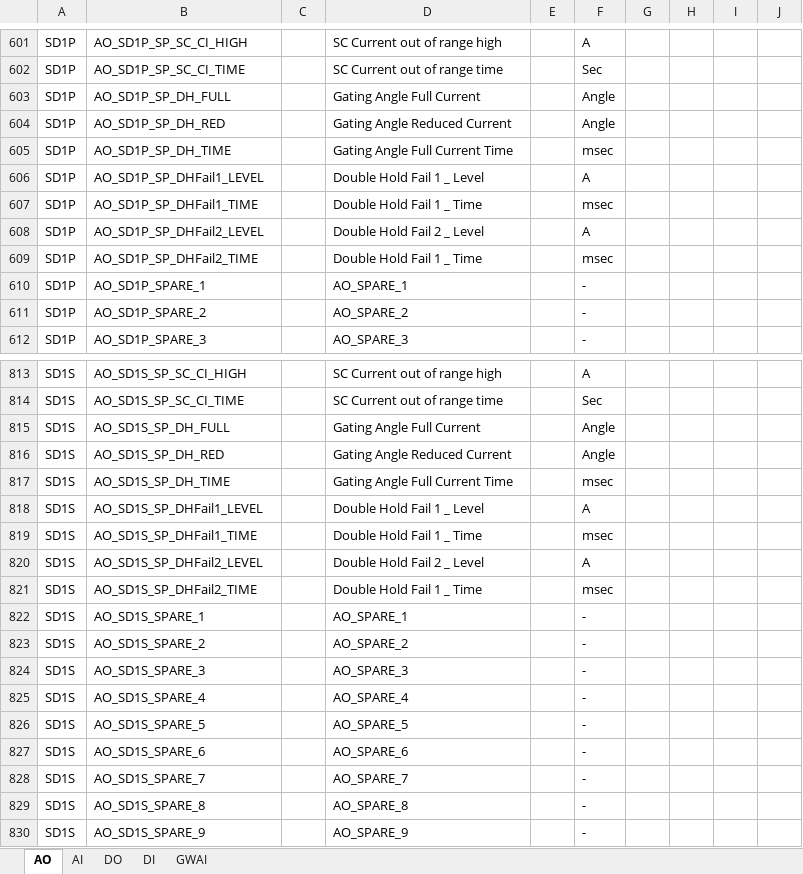
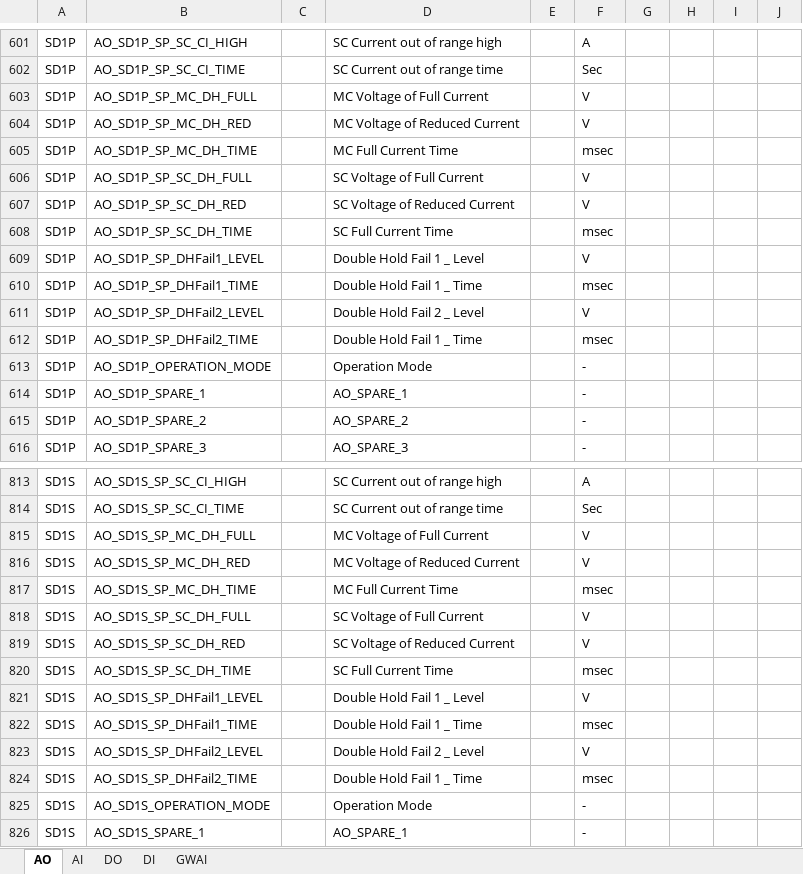
Before and after one commit to juhyupLee/PnetCompoint_Maker, an Excel workbook: PnetDB_Maker_Jhlee/PnetDB_Maker_Jhlee/bin/Debug/PNet_Compoints.xlsx, sheet AO, drawn as a sheet; only a part is shown, gaps mark what is left out; the shorter side is filled out with more unchanged rows; values as stored, in another font and other column widths than the file's, no borders; removed rows and columns are numbered as before the commit, all else as after; the diff covers the shown part only; the diff names each change by its address in the sheet, - before the commit and + after, or states it on an @@ line.

```diff
--- a/PnetDB_Maker_Jhlee/PnetDB_Maker_Jhlee/bin/Debug/PNet_Compoints.xlsx (sheet AO)
+++ b/PnetDB_Maker_Jhlee/PnetDB_Maker_Jhlee/bin/Debug/PNet_Compoints.xlsx (sheet AO)
-row 603: SD1P | AO_SD1P_SP_DH_FULL |  | Gating Angle Full Current |  | Angle
+row 603: SD1P | AO_SD1P_SP_MC_DH_FULL |  | MC Voltage of Full Current |  | V
-B604: AO_SD1P_SP_DH_RED
+B604: AO_SD1P_SP_MC_DH_RED
-D604: Gating Angle Reduced Current
+D604: MC Voltage of Reduced Current
-F604: Angle
+F604: V
-B605: AO_SD1P_SP_DH_TIME
+B605: AO_SD1P_SP_MC_DH_TIME
-D605: Gating Angle Full Current Time
+D605: MC Full Current Time
+row 606: SD1P | AO_SD1P_SP_SC_DH_FULL |  | SC Voltage of Full Current |  | V
+row 607: SD1P | AO_SD1P_SP_SC_DH_RED |  | SC Voltage of Reduced Current |  | V
+row 608: SD1P | AO_SD1P_SP_SC_DH_TIME |  | SC Full Current Time |  | msec
-F609: A
+F609: V
-F611: A
+F611: V
+row 613: SD1P | AO_SD1P_OPERATION_MODE |  | Operation Mode |  | -
-row 815: SD1S | AO_SD1S_SP_DH_FULL |  | Gating Angle Full Current |  | Angle
+row 815: SD1S | AO_SD1S_SP_MC_DH_FULL |  | MC Voltage of Full Current |  | V
-B816: AO_SD1S_SP_DH_RED
+B816: AO_SD1S_SP_MC_DH_RED
-D816: Gating Angle Reduced Current
+D816: MC Voltage of Reduced Current
-F816: Angle
+F816: V
-B817: AO_SD1S_SP_DH_TIME
+B817: AO_SD1S_SP_MC_DH_TIME
-D817: Gating Angle Full Current Time
+D817: MC Full Current Time
+row 818: SD1S | AO_SD1S_SP_SC_DH_FULL |  | SC Voltage of Full Current |  | V
+row 819: SD1S | AO_SD1S_SP_SC_DH_RED |  | SC Voltage of Reduced Current |  | V
+row 820: SD1S | AO_SD1S_SP_SC_DH_TIME |  | SC Full Current Time |  | msec
-F821: A
+F821: V
-F823: A
+F823: V
+row 825: SD1S | AO_SD1S_OPERATION_MODE |  | Operation Mode |  | -
```
Also changed, not shown: 130 added rows, 138 removed rows and 602 edited cells elsewhere in this sheet, sheet DI, sheet AI, sheet DO, 45 other files.
